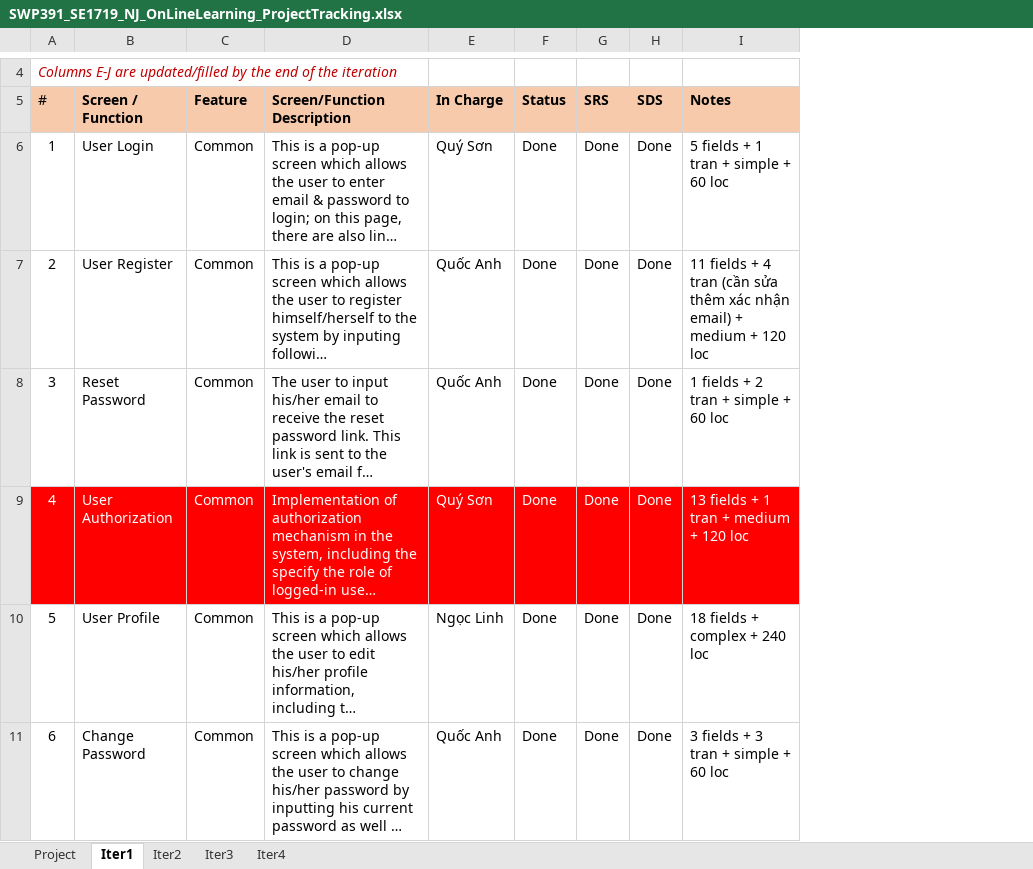
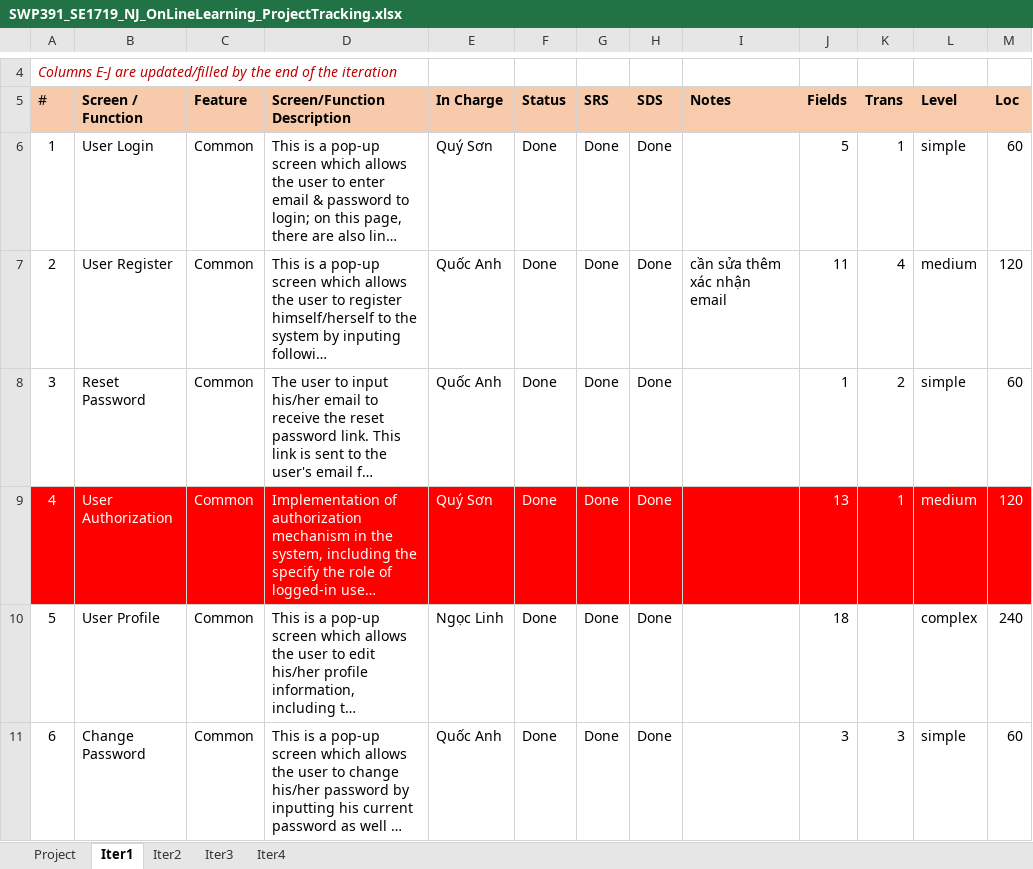
Before and after one commit to manhpthe170244/SWP391-Group4-OnlineLearningSystem, an Excel workbook: SWP/Week9/Docs/SWP391_SE1719_NJ_OnLineLearning_ProjectTracking.xlsx, sheet Iter1, drawn as a sheet; only a part is shown, gaps mark what is left out; long unchanged cells end in …; values as stored, in another font and other column widths than the file's, no borders; the diff covers the shown part only; the diff names each change by its address in the sheet, - before the commit and + after, or states it on an @@ line.

```diff
--- a/SWP/Week9/Docs/SWP391_SE1719_NJ_OnLineLearning_ProjectTracking.xlsx (sheet Iter1)
+++ b/SWP/Week9/Docs/SWP391_SE1719_NJ_OnLineLearning_ProjectTracking.xlsx (sheet Iter1)
+column J (Fields), rows 6-11: 5 | 11 | 1 | 13 | 18 | 3
+column K (Trans), rows 6-11: 1 | 4 | 2 | 1 |  | 3
+column L (Level), rows 6-11: simple | medium | simple | medium | complex | simple
+column M (Loc), rows 6-11: 60 | 120 | 60 | 120 | 240 | 60
-I6 (Notes): 5 fields + 1 tran + simple + 60 loc
+I6 (Notes): (empty)
-I7 (Notes): 11 fields + 4 tran (cần sửa thêm xác nhận email) + medium + 120 loc
+I7 (Notes): cần sửa thêm xác nhận email
-I8 (Notes): 1 fields + 2 tran + simple + 60 loc
+I8 (Notes): (empty)
-I9 (Notes): 13 fields + 1 tran + medium + 120 loc
+I9 (Notes): (empty)
-I10 (Notes): 18 fields + complex + 240 loc
+I10 (Notes): (empty)
-I11 (Notes): 3 fields + 3 tran + simple + 60 loc
+I11 (Notes): (empty)
```
Also changed, not shown: 5 edited cells elsewhere in this sheet, sheet Iter3, sheet Iter2, sheet Iter4, formulas that keep their value.
